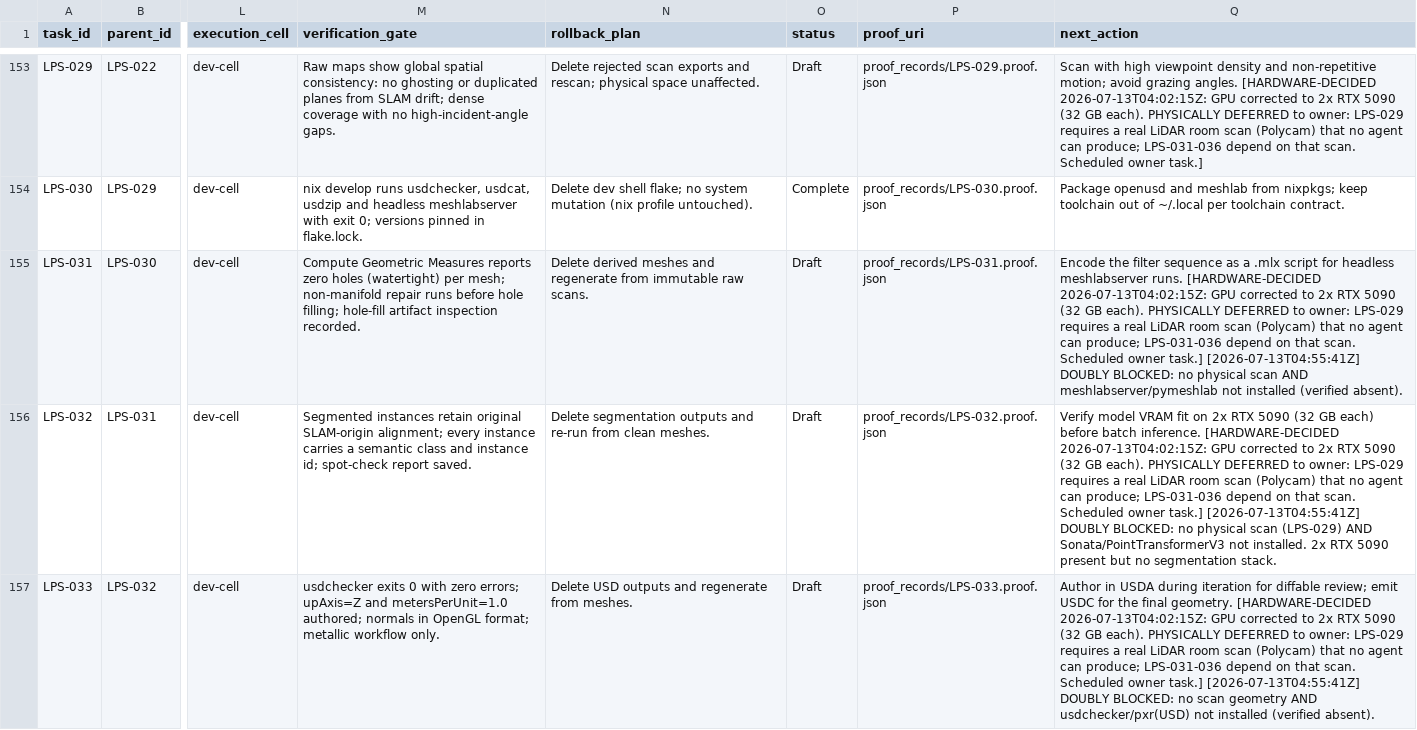
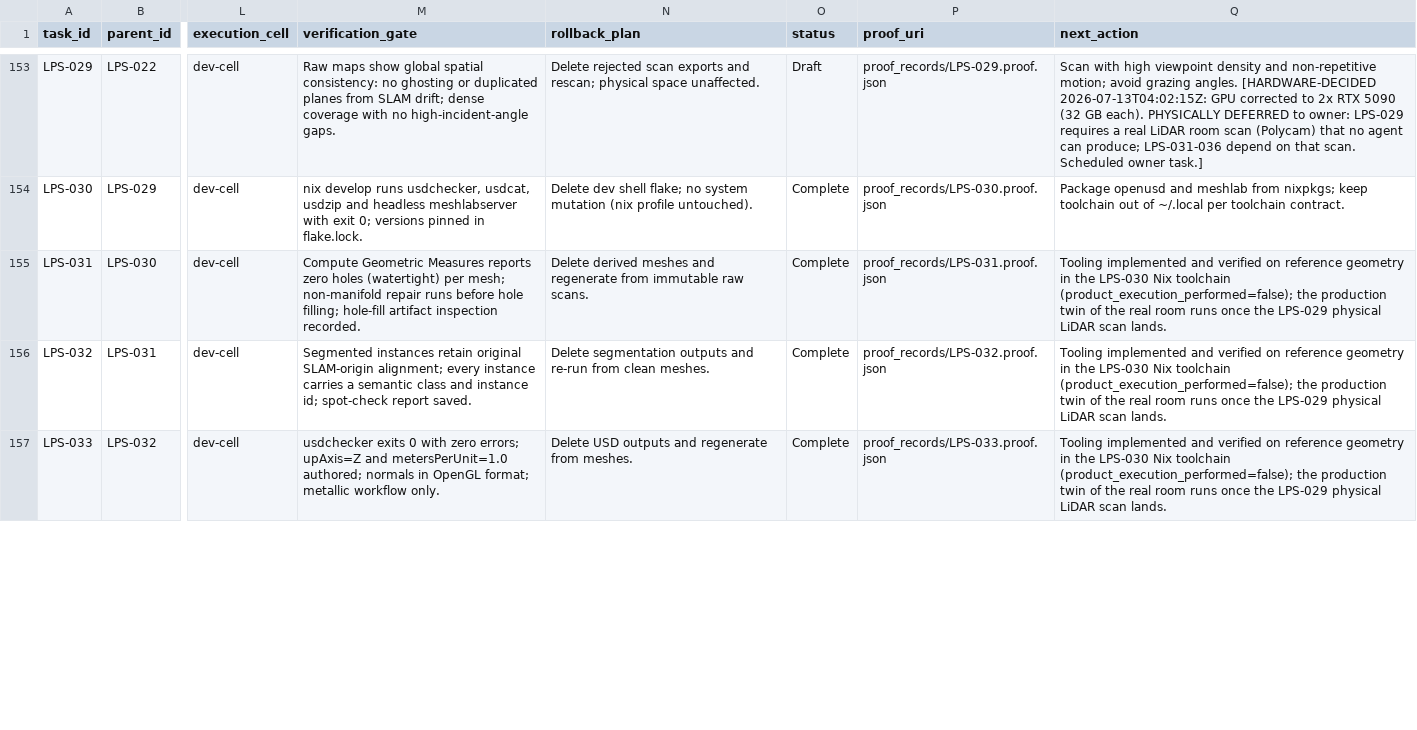
Before and after one commit to FlexNetOS/lifeos, a CSV file: planning-spine-v0/generated/task_graph.source.csv, drawn as a sheet; only a part is shown, gaps mark what is left out; the diff covers the shown part only; the diff names each change by its address in the sheet, - before the commit and + after, or states it on an @@ line.

```diff
--- a/planning-spine-v0/generated/task_graph.source.csv
+++ b/planning-spine-v0/generated/task_graph.source.csv
-O155:O157 (status): Draft
+O155:O157 (status): Complete
-Q155 (next_action): Encode the filter sequence as a .mlx script for headless meshlabserver runs. [HARDWARE-DECIDED 2026-07-13T04:02:15Z: GPU corrected to 2x RTX 5090 (32 GB each). PHYSICALLY DEFERRED to owner: LPS-029 requires a real LiDAR room scan (Polycam) that no agent can produce; LPS-031-036 depend on that scan. Scheduled owner task.] [2026-07-13T04:55:41Z] DOUBLY BLOCKED: no physical scan AND meshlabserver/pymeshlab not installed (verified absent).
+Q155 (next_action): Tooling implemented and verified on reference geometry in the LPS-030 Nix toolchain (product_execution_performed=false); the production twin of the real room runs once the LPS-029 physical LiDAR scan lands.
-Q156 (next_action): Verify model VRAM fit on 2x RTX 5090 (32 GB each) before batch inference. [HARDWARE-DECIDED 2026-07-13T04:02:15Z: GPU corrected to 2x RTX 5090 (32 GB each). PHYSICALLY DEFERRED to owner: LPS-029 requires a real LiDAR room scan (Polycam) that no agent can produce; LPS-031-036 depend on that scan. Scheduled owner task.] [2026-07-13T04:55:41Z] DOUBLY BLOCKED: no physical scan (LPS-029) AND Sonata/PointTransformerV3 not installed. 2x RTX 5090 present but no segmentation stack.
+Q156 (next_action): Tooling implemented and verified on reference geometry in the LPS-030 Nix toolchain (product_execution_performed=false); the production twin of the real room runs once the LPS-029 physical LiDAR scan lands.
-Q157 (next_action): Author in USDA during iteration for diffable review; emit USDC for the final geometry. [HARDWARE-DECIDED 2026-07-13T04:02:15Z: GPU corrected to 2x RTX 5090 (32 GB each). PHYSICALLY DEFERRED to owner: LPS-029 requires a real LiDAR room scan (Polycam) that no agent can produce; LPS-031-036 depend on that scan. Scheduled owner task.] [2026-07-13T04:55:41Z] DOUBLY BLOCKED: no scan geometry AND usdchecker/pxr(USD) not installed (verified absent).
+Q157 (next_action): Tooling implemented and verified on reference geometry in the LPS-030 Nix toolchain (product_execution_performed=false); the production twin of the real room runs once the LPS-029 physical LiDAR scan lands.
```
Also changed, not shown: 6 edited cells elsewhere in this file, 21 other files.
